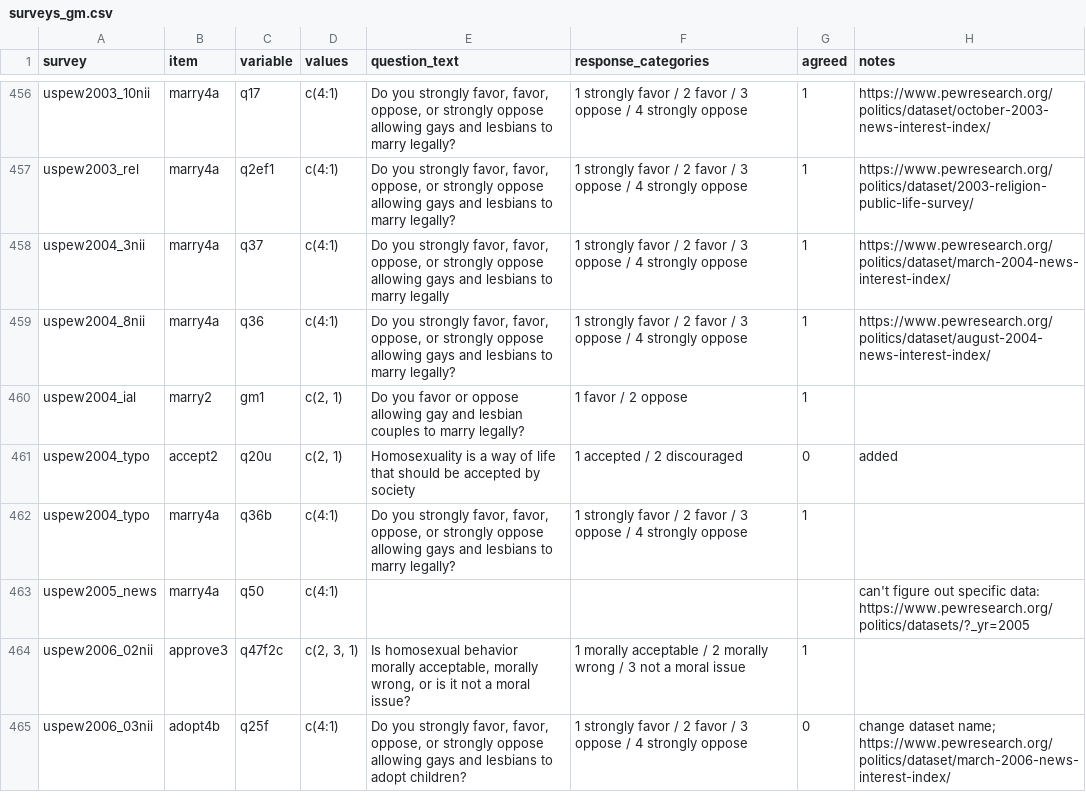
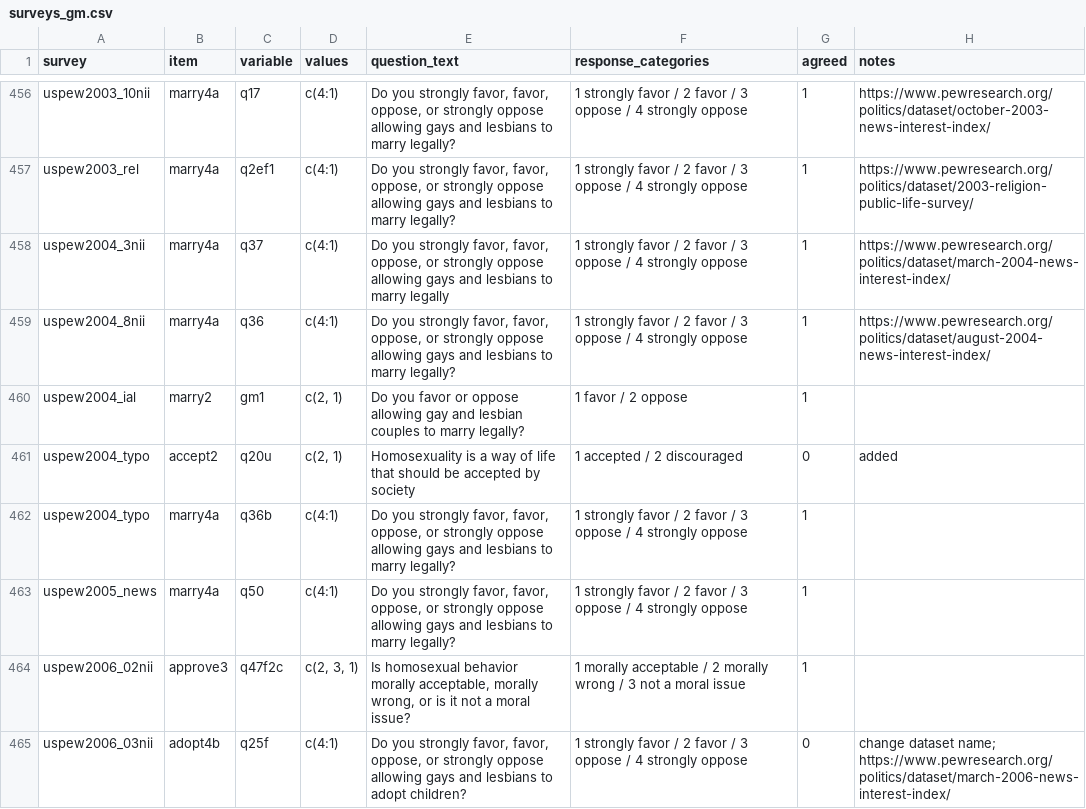
Before and after one commit to fsolt/dcpo_gayrights, a CSV file: data-raw/surveys_gm.csv, drawn as a sheet; only a part is shown, gaps mark what is left out.

Commit message:
Update surveys_gm.csv

```diff
--- a/data-raw/surveys_gm.csv
+++ b/data-raw/surveys_gm.csv
@@ -1115,3 +1115,3 @@ uspew2004_typo,accept2,q20u,"c(2, 1)",Homosexuality is a way of life that should
 uspew2004_typo,marry4a,q36b,c(4:1),"Do you strongly favor, favor, oppose, or strongly oppose allowing gays and lesbians to marry legally?",1 strongly favor / 2 favor / 3 oppose / 4 strongly oppose,1,
-uspew2005_news,marry4a,q50,c(4:1),,,,can't figure out specific data: https://www.pewresearch.org/politics/datasets/?_yr=2005
+uspew2005_news,marry4a,q50,c(4:1),"Do you strongly favor, favor, oppose, or strongly oppose allowing gays and lesbians to marry legally?",1 strongly favor / 2 favor / 3 oppose / 4 strongly oppose,1,
 uspew2006_02nii,approve3,q47f2c,"c(2, 3, 1)","Is homosexual behavior morally acceptable, morally wrong, or is it not a moral issue?",1 morally acceptable / 2 morally wrong / 3 not a moral issue,1,
```
